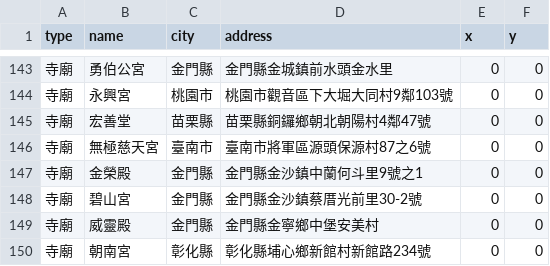
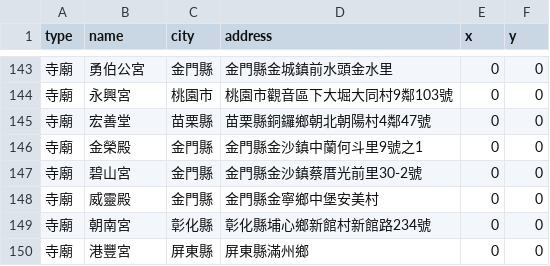
Before and after one commit to kiang/religion, a CSV file: data/missing.csv, drawn as a sheet; only a part is shown, gaps mark what is left out; the shorter side is filled out with more unchanged rows.

```diff
--- a/data/missing.csv
+++ b/data/missing.csv
@@ -145,3 +145,2 @@ type,name,city,address,x,y
 寺廟,宏善堂,苗栗縣,苗栗縣銅鑼鄉朝北朝陽村4鄰47號,0,0
-寺廟,無極慈天宮,臺南市,臺南市將軍區源頭保源村87之6號,0,0
 寺廟,金榮殿,金門縣,金門縣金沙鎮中蘭何斗里9號之1,0,0
```
Also changed, not shown: data/count.csv, 3 other files.
